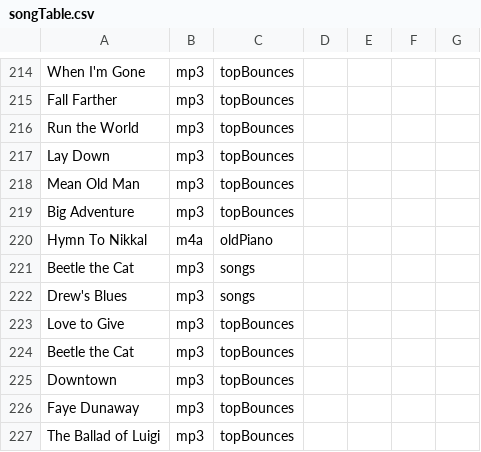
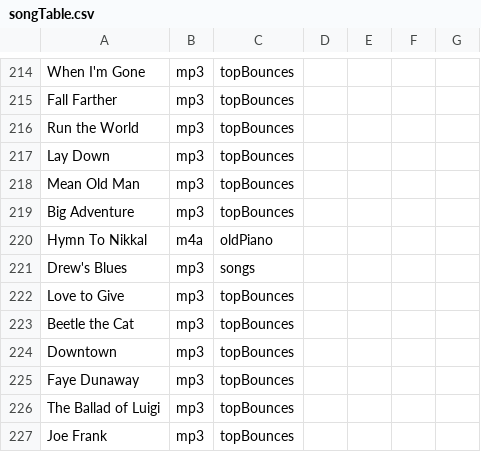
Before and after one commit to bencelsi/bens-website, a CSV file: music/songTable.csv, drawn as a sheet; only a part is shown, gaps mark what is left out; the shorter side is filled out with more unchanged rows; the diff names each change by its address in the sheet, - before the commit and + after, or states it on an @@ line.

```diff
--- a/music/songTable.csv
+++ b/music/songTable.csv
-row 221: Beetle the Cat | mp3 | songs
```
Also changed, not shown: art/artTable.csv, 6 other files.
